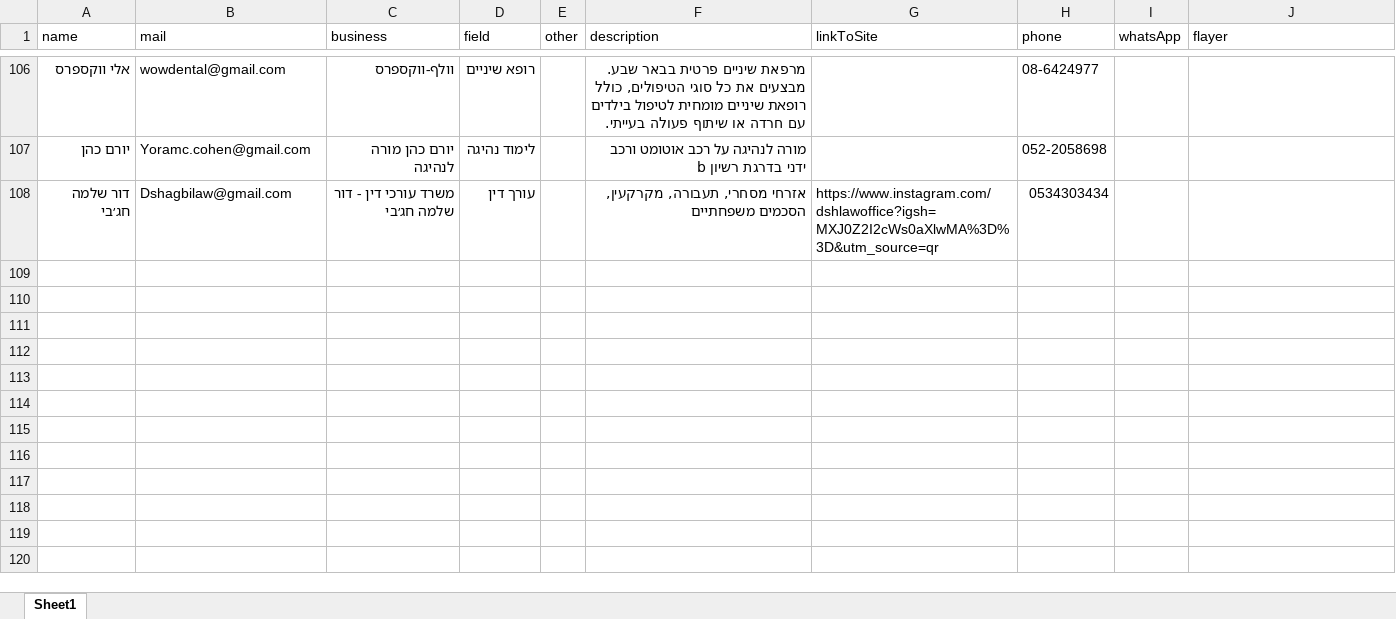
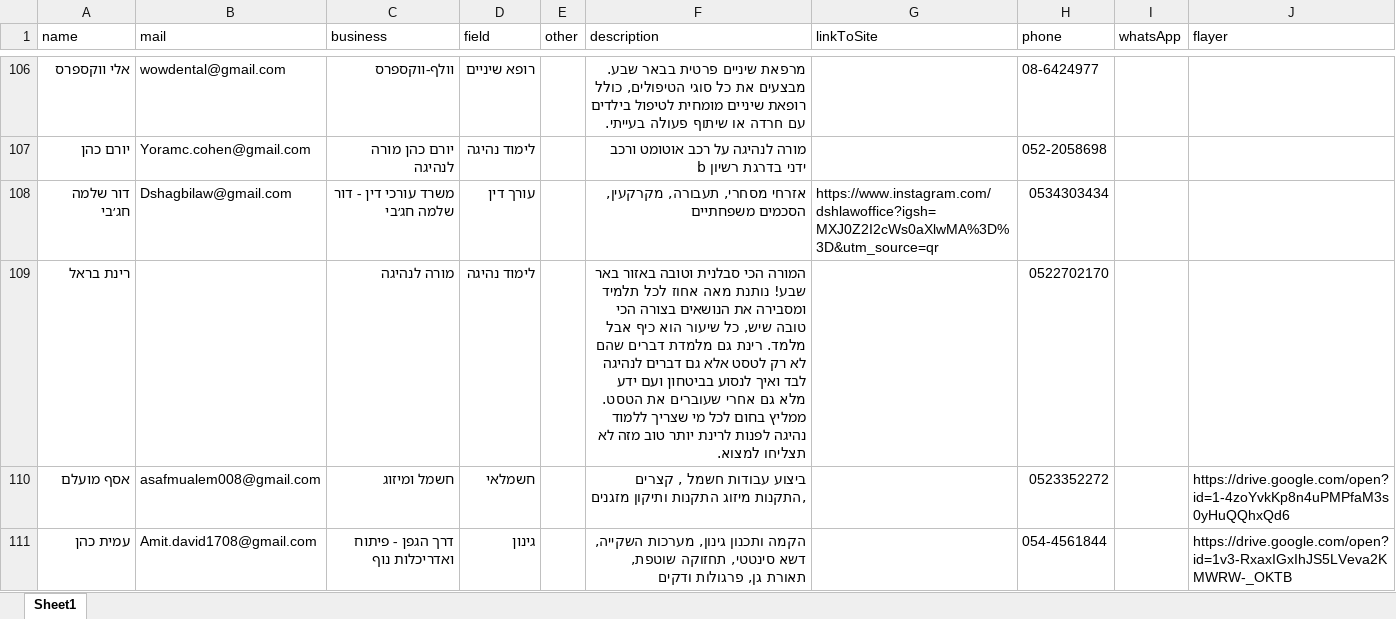
Before and after one commit to barvax/meitar, an Excel workbook: db.xlsx, sheet Sheet1, drawn as a sheet; only a part is shown, gaps mark what is left out; values as stored, in another font and other column widths than the file's, no cell formats; the diff covers the shown part only; the diff names each change by its address in the sheet, - before the commit and + after, or states it on an @@ line.

Commit message:
db-24-5

```diff
--- a/db.xlsx (sheet Sheet1)
+++ b/db.xlsx (sheet Sheet1)
+row 109: רינת בראל |  | מורה לנהיגה | לימוד נהיגה |  | המורה הכי סבלנית וטובה באזור באר שבע! נותנת מאה אחוז לכל תלמיד ומסבירה את הנושאים בצורה הכי טובה שיש, כל שיעור הוא כיף אבל מלמד. רינת גם מלמדת דברים שהם לא רק לטסט אלא גם דברים לנהיגה לבד ואיך לנסוע בביטחון ועם ידע מלא גם אחרי שעוברים את הטסט. ממליץ בחום לכל מי שצריך ללמוד נהיגה לפנות לרינת יותר טוב מזה לא תצליחו למצוא. |  | 0522702170
+row 110: אסף מועלם | asafmualem008@gmail.com | חשמל ומיזוג | חשמלאי |  | ביצוע עבודות חשמל , קצרים ,התקנות מיזוג התקנות ותיקון מזגנים |  | 0523352272 |  | https://drive.google.com/open?id=1-4zoYvkKp8n4uPMPfaM3s0yHuQQhxQd6
+row 111: עמית כהן | Amit.david1708@gmail.com | דרך הגפן - פיתוח ואדריכלות נוף | גינון |  | הקמה ותכנון גינון, מערכות השקייה, דשא סינטטי, תחזוקה שוטפת, תאורת גן, פרגולות ודקים |  | 054-4561844 |  | https://drive.google.com/open?id=1v3-RxaxIGxIhJS5LVeva2KMWRW-_OKTB
```
Also changed, not shown: 3 added rows and 14 edited cells elsewhere in this sheet, cell formats.
